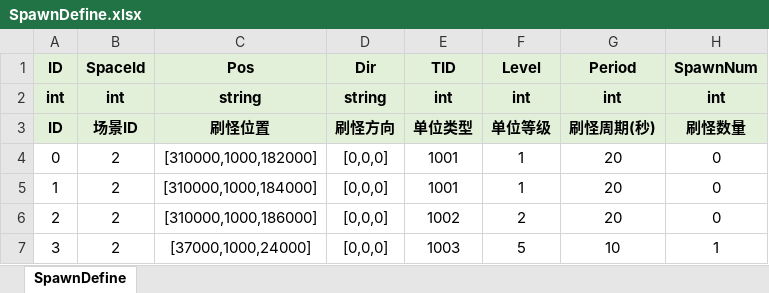
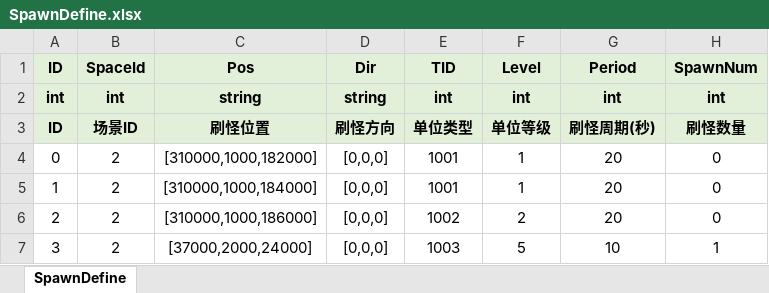
Before and after one commit to lianglllll/MMORPG, an Excel workbook: Tools/excel2json/excel/SpawnDefine.xlsx, sheet SpawnDefine, drawn as a sheet; values as stored, in another font and other column widths than the file's, no borders; the diff names each change by its address in the sheet, - before the commit and + after, or states it on an @@ line.

```diff
--- a/Tools/excel2json/excel/SpawnDefine.xlsx (sheet SpawnDefine)
+++ b/Tools/excel2json/excel/SpawnDefine.xlsx (sheet SpawnDefine)
-C7 (Pos): [37000,1000,24000]
+C7 (Pos): [37000,2000,24000]
```
Also changed, not shown: 56 other files.
